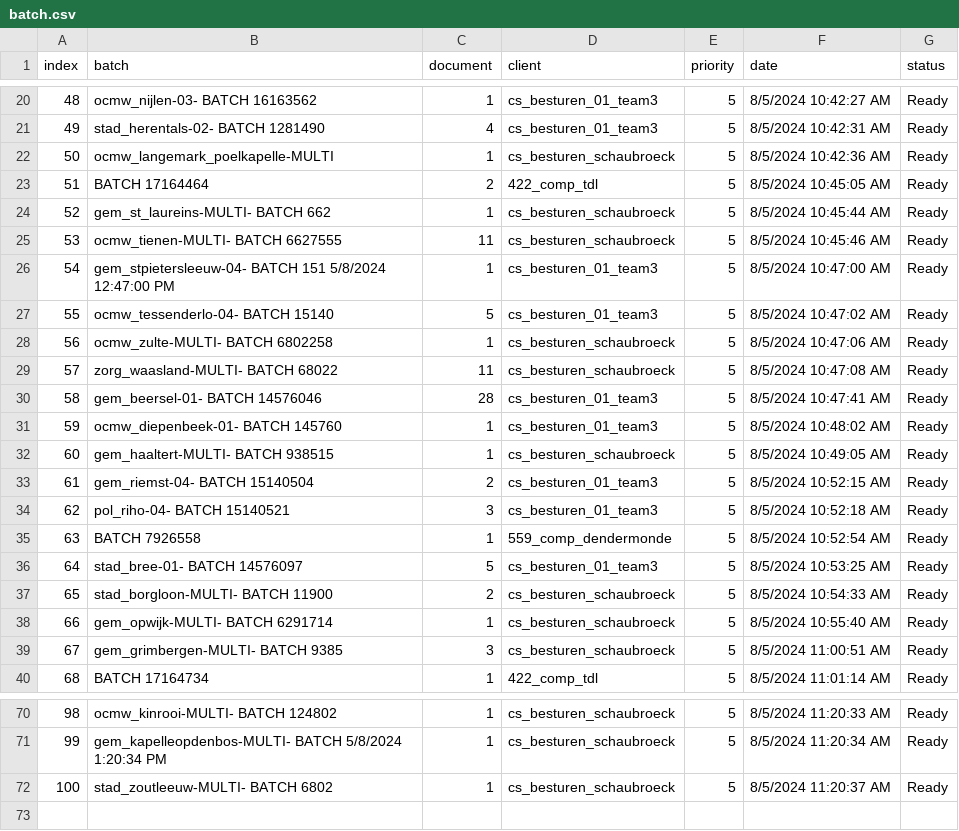
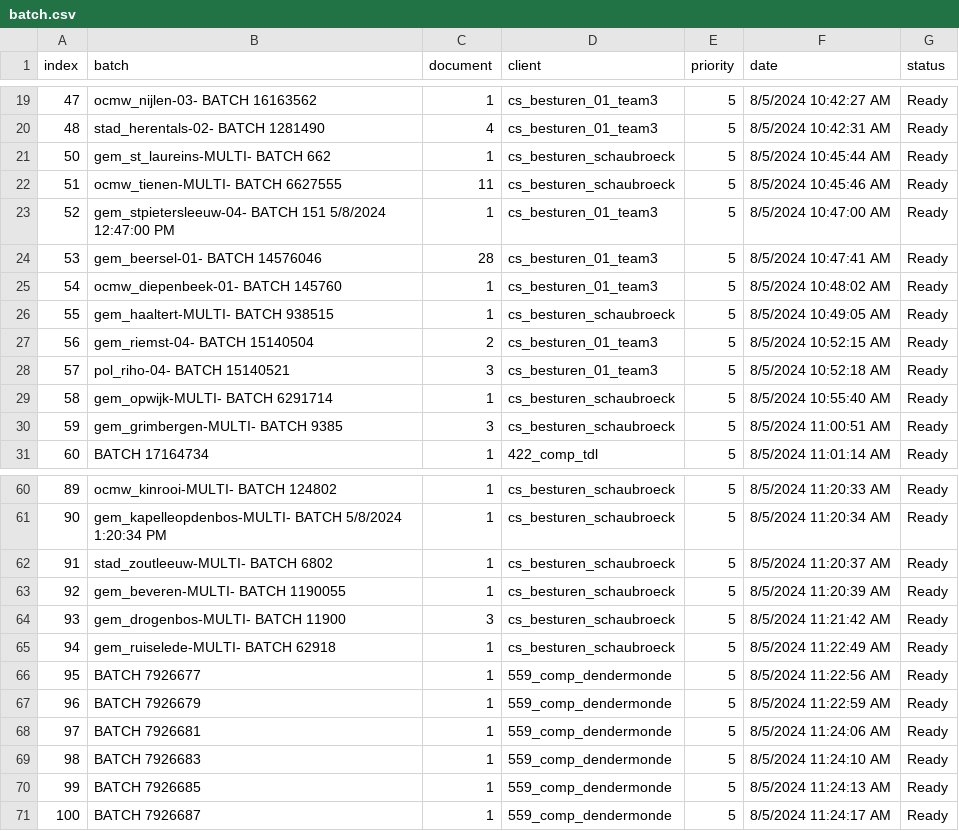
Before and after one commit to Rica5/arco-2025, a CSV file: public/assets/batch.csv, drawn as a sheet; only a part is shown, gaps mark what is left out; removed rows and columns are numbered as before the commit, all else as after; the diff covers the shown part only; the diff names each change by its address in the sheet, - before the commit and + after, or states it on an @@ line.

```diff
--- a/public/assets/batch.csv
+++ b/public/assets/batch.csv
@@ column A (index) renumbered between rows 7 and 62 @@
-row 22: 50 | ocmw_langemark_poelkapelle-MULTI | 1 | cs_besturen_schaubroeck | 5 | 8/5/2024 10:42:36 AM | Ready
-row 23: 51 | BATCH 17164464 | 2 | 422_comp_tdl | 5 | 8/5/2024 10:45:05 AM | Ready
-row 27: 55 | ocmw_tessenderlo-04- BATCH 15140 | 5 | cs_besturen_01_team3 | 5 | 8/5/2024 10:47:02 AM | Ready
-row 28: 56 | ocmw_zulte-MULTI- BATCH 6802258 | 1 | cs_besturen_schaubroeck | 5 | 8/5/2024 10:47:06 AM | Ready
-row 29: 57 | zorg_waasland-MULTI- BATCH 68022 | 11 | cs_besturen_schaubroeck | 5 | 8/5/2024 10:47:08 AM | Ready
-row 35: 63 | BATCH 7926558 | 1 | 559_comp_dendermonde | 5 | 8/5/2024 10:52:54 AM | Ready
-row 36: 64 | stad_bree-01- BATCH 14576097 | 5 | cs_besturen_01_team3 | 5 | 8/5/2024 10:53:25 AM | Ready
-row 37: 65 | stad_borgloon-MULTI- BATCH 11900 | 2 | cs_besturen_schaubroeck | 5 | 8/5/2024 10:54:33 AM | Ready
+row 63: 92 | gem_beveren-MULTI- BATCH 1190055 | 1 | cs_besturen_schaubroeck | 5 | 8/5/2024 11:20:39 AM | Ready
+row 64: 93 | gem_drogenbos-MULTI- BATCH 11900 | 3 | cs_besturen_schaubroeck | 5 | 8/5/2024 11:21:42 AM | Ready
+row 65: 94 | gem_ruiselede-MULTI- BATCH 62918 | 1 | cs_besturen_schaubroeck | 5 | 8/5/2024 11:22:49 AM | Ready
+row 66: 95 | BATCH 7926677 | 1 | 559_comp_dendermonde | 5 | 8/5/2024 11:22:56 AM | Ready
+row 67: 96 | BATCH 7926679 | 1 | 559_comp_dendermonde | 5 | 8/5/2024 11:22:59 AM | Ready
+row 68: 97 | BATCH 7926681 | 1 | 559_comp_dendermonde | 5 | 8/5/2024 11:24:06 AM | Ready
+row 69: 98 | BATCH 7926683 | 1 | 559_comp_dendermonde | 5 | 8/5/2024 11:24:10 AM | Ready
+row 70: 99 | BATCH 7926685 | 1 | 559_comp_dendermonde | 5 | 8/5/2024 11:24:13 AM | Ready
+row 71: 100 | BATCH 7926687 | 1 | 559_comp_dendermonde | 5 | 8/5/2024 11:24:17 AM | Ready
```
Also changed, not shown: 2 removed rows elsewhere in this file, 1 other file.
